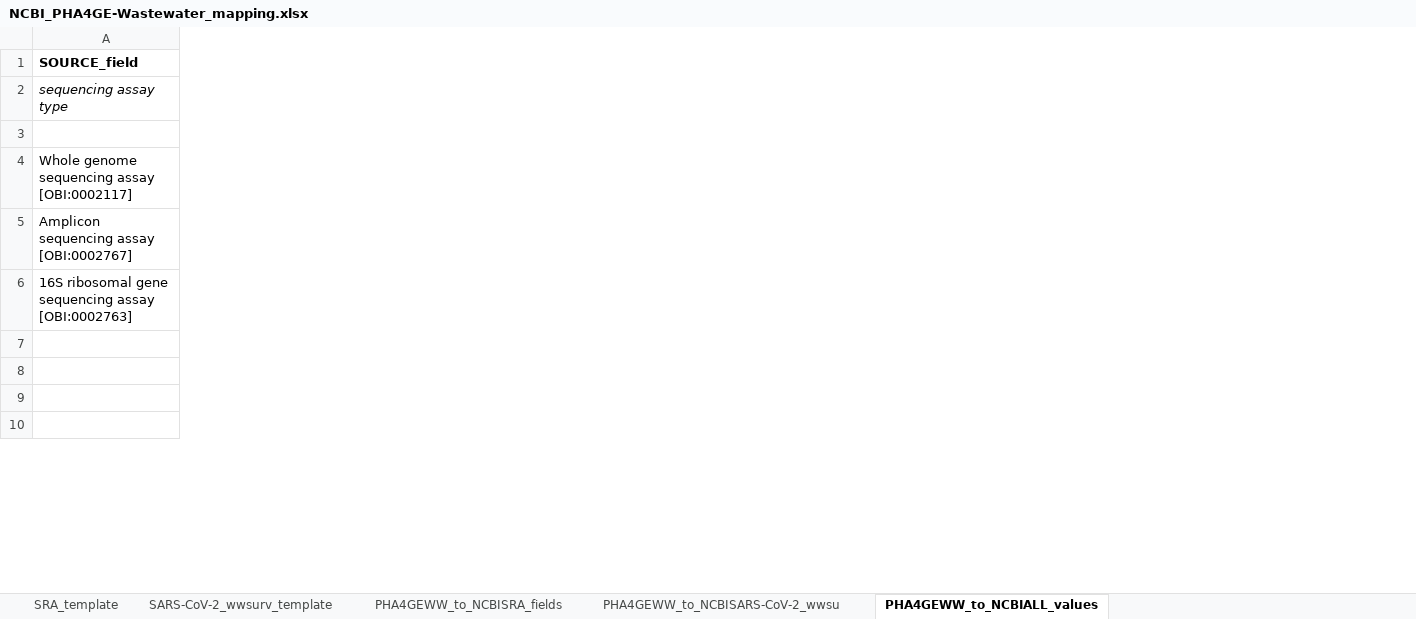
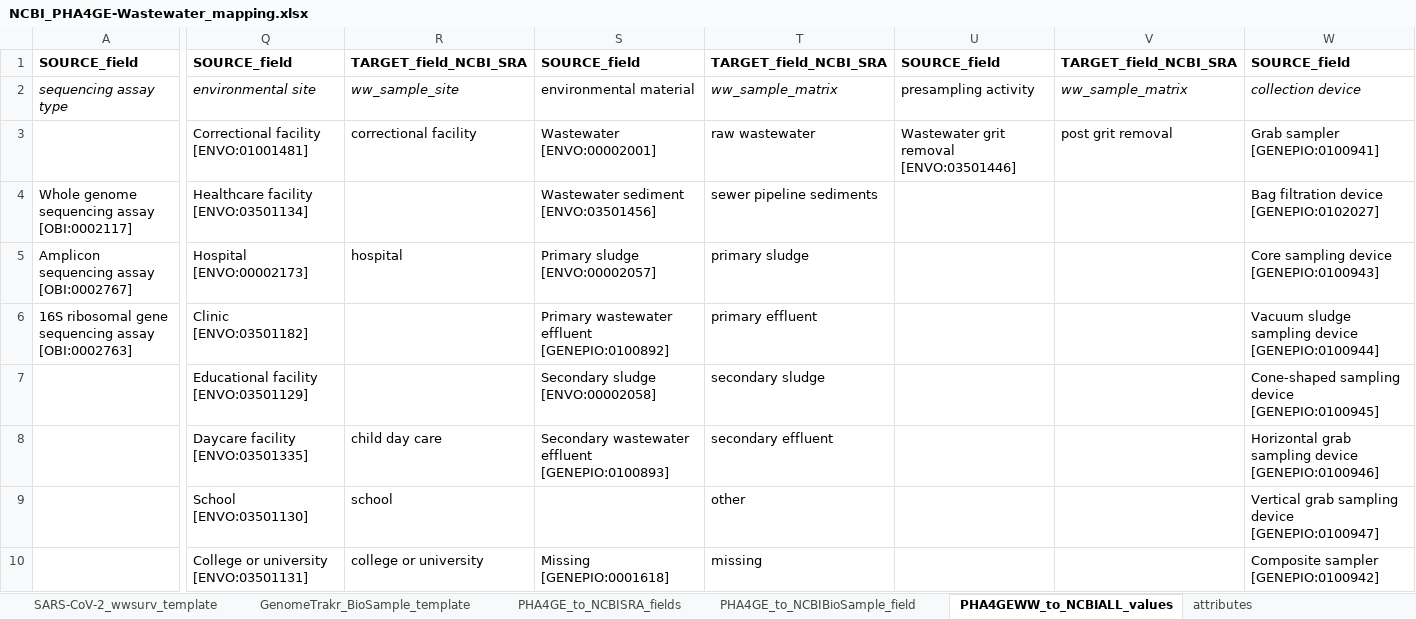
Before and after one commit to cidgoh/Wastewater_Contextual_Data_Specification, an Excel workbook: Mappings/NCBI_PHA4GE-Wastewater_mapping.xlsx, sheet PHA4GEWW_to_NCBIALL_values, drawn as a sheet; only a part is shown, gaps mark what is left out; values as stored, in another font and other column widths than the file's, no borders; the diff covers the shown part only; the diff names each change by its address in the sheet, - before the commit and + after, or states it on an @@ line.

Commit message:
Update NCBI_PHA4GE-Wastewater_mapping.xlsx

```diff
--- a/Mappings/NCBI_PHA4GE-Wastewater_mapping.xlsx (sheet PHA4GEWW_to_NCBIALL_values)
+++ b/Mappings/NCBI_PHA4GE-Wastewater_mapping.xlsx (sheet PHA4GEWW_to_NCBIALL_values)
-sheet tab: PHA4GEWW_to_NCBISRA_fields
+sheet tab: PHA4GE_to_NCBISRA_fields
-sheet tab: PHA4GEWW_to_NCBISARS-CoV-2_wwsu
+sheet tab: PHA4GE_to_NCBIBioSample_field
+sheet tab: GenomeTrakr_BioSample_template
+sheet tab: attributes
+column Q, rows 1-10: SOURCE_field | environmental site | Correctional facility [ENVO:01001481] | Healthcare facility [ENVO:03501134] | Hospital [ENVO:00002173] | Clinic [ENVO:03501182] | Educational facility [ENVO:03501129] | Daycare facility [ENVO:03501335] | School [ENVO:03501130] | College or university [ENVO:03501131]
+column R, rows 1-10: TARGET_field_NCBI_SRA | ww_sample_site | correctional facility |  | hospital |  |  | child day care | school | college or university
+column S, rows 1-10: SOURCE_field | environmental material | Wastewater [ENVO:00002001] | Wastewater sediment [ENVO:03501456] | Primary sludge [ENVO:00002057] | Primary wastewater effluent [GENEPIO:0100892] | Secondary sludge [ENVO:00002058] | Secondary wastewater effluent [GENEPIO:0100893] |  | Missing [GENEPIO:0001618]
+column T, rows 1-10: TARGET_field_NCBI_SRA | ww_sample_matrix | raw wastewater | sewer pipeline sediments | primary sludge | primary effluent | secondary sludge | secondary effluent | other | missing
+column U, rows 1-3: SOURCE_field | presampling activity | Wastewater grit removal [ENVO:03501446]
+column V, rows 1-3: TARGET_field_NCBI_SRA | ww_sample_matrix | post grit removal
+column W, rows 1-10: SOURCE_field | collection device | Grab sampler [GENEPIO:0100941] | Bag filtration device [GENEPIO:0102027] | Core sampling device [GENEPIO:0100943] | Vacuum sludge sampling device [GENEPIO:0100944] | Cone-shaped sampling device [GENEPIO:0100945] | Horizontal grab sampling device [GENEPIO:0100946] | Vertical grab sampling device [GENEPIO:0100947] | Composite sampler [GENEPIO:0100942]
```
Also changed, not shown: 1 added column elsewhere in this sheet, sheet PHA4GE_to_NCBISRA_fields, sheet PHA4GE_to_NCBIBioSample_field, sheet SRA_template, other sheet tabs.
